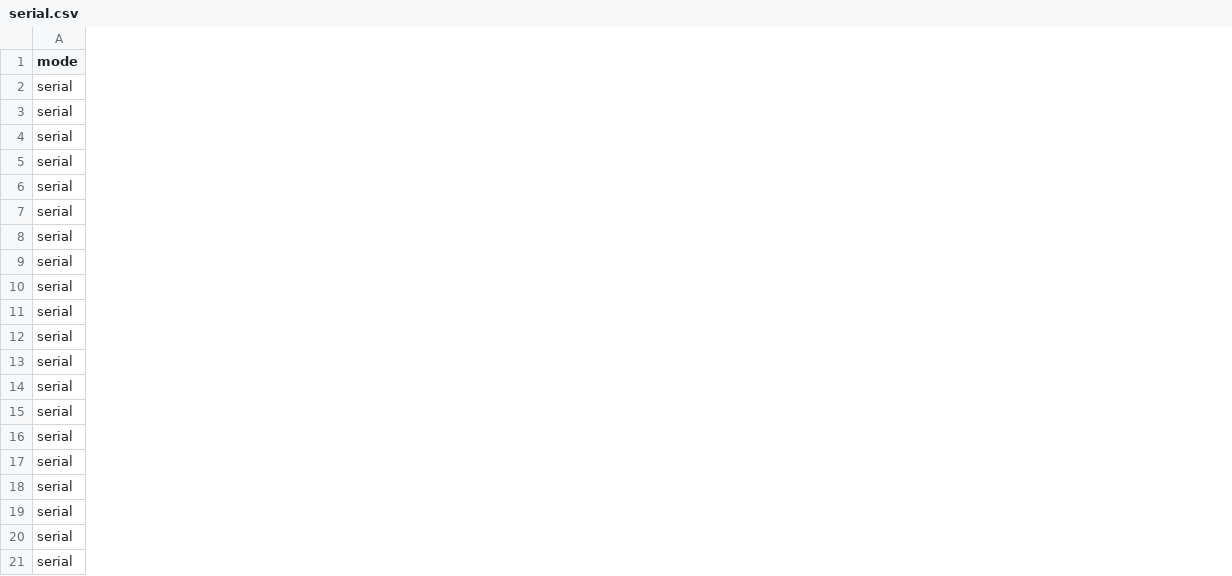
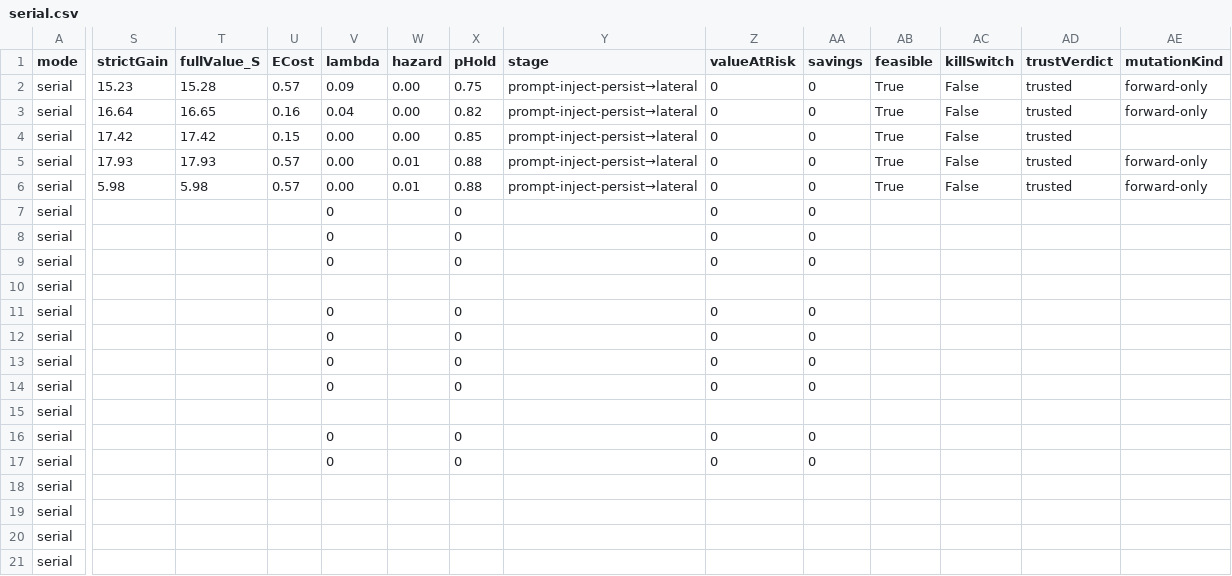
Before and after one commit to PhorvexAISecurity/operator, a CSV file: reports/serial.csv, drawn as a sheet; only a part is shown, gaps mark what is left out; the diff covers the shown part only; the diff names each change by its address in the sheet, - before the commit and + after, or states it on an @@ line.

Commit message:
test(reports): register brain decision parameters per attack
Each per-attack card and the CSVs now carry the brain's decision parameters,
mapped to the post-stable math spec:
- one-step objective (parsed from the decision trace): strict gain, fullValue S,
  ECost, lambda, hazard, pHold, stage, plus value-at-risk, savings, covered facts,
  economics version and uptime before/dip/after;
- decision identity & dispatch: action, selected, feasible, actuated, kill switch,
  trust, mutation, dispatch outcome, event rule, decisionId, tickId, policyUid,
  brain image, git sha (and the probe's selected action / decision id / dispatch
  path for voice and LiteLLM);
- the admissible-set evaluation (Runtime Math Gate): the full candidate table with
  each action's status and exclusion reason.

Key parameters are also CSV columns. The full objective math + 23-candidate trace
is present for the vLLM decision attacks in both modes; voice/LiteLLM carry their
decision in their probe; endpoint-lease revalidates a prior decision; footholds
record a manager disposition only. Regenerated from the saved full records — no
re-run.

```diff
--- a/reports/serial.csv
+++ b/reports/serial.csv
+column S (strictGain), rows 2-6: 15.23 | 16.64 | 17.42 | 17.93 | 5.98
+column T (fullValue_S), rows 2-6: 15.28 | 16.65 | 17.42 | 17.93 | 5.98
+column U (ECost), rows 2-6: 0.57 | 0.16 | 0.15 | 0.57 | 0.57
+column V (lambda), rows 2-17: 0.09 | 0.04 | 0.00 | 0.00 | 0.00 | 0 | 0 | 0 |  | 0 | 0 | 0 | 0 |  | 0 | 0
+column W (hazard), rows 2-6: 0.00 | 0.00 | 0.00 | 0.01 | 0.01
+column X (pHold), rows 2-17: 0.75 | 0.82 | 0.85 | 0.88 | 0.88 | 0 | 0 | 0 |  | 0 | 0 | 0 | 0 |  | 0 | 0
+column Y (stage), rows 2-6: all prompt-inject-persist→lateral
+column Z (valueAtRisk), rows 2-17: 0 | 0 | 0 | 0 | 0 | 0 | 0 | 0 |  | 0 | 0 | 0 | 0 |  | 0 | 0
+column AA (savings), rows 2-17: 0 | 0 | 0 | 0 | 0 | 0 | 0 | 0 |  | 0 | 0 | 0 | 0 |  | 0 | 0
+column AB (feasible), rows 2-6: all True
+column AC (killSwitch), rows 2-6: all False
+column AD (trustVerdict), rows 2-6: all trusted
+column AE (mutationKind), rows 2-6: forward-only | forward-only |  | forward-only | forward-only
```
Also changed, not shown: 6 added columns elsewhere in this file, reports/parallel.csv, 4 other files.
